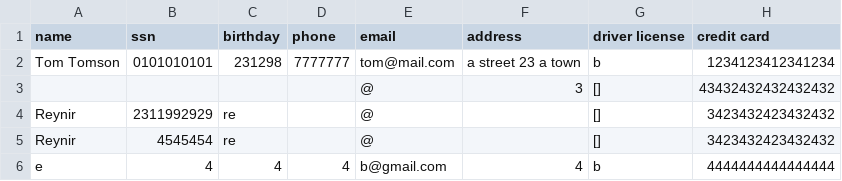
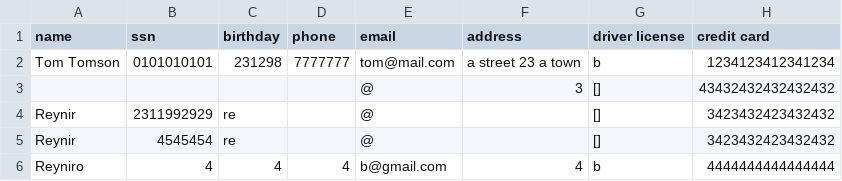
Before and after one commit to reynirf/verklegtnamskeid, a CSV file: data/customers.csv, drawn as a sheet.

Commit message:
MAJOR CHANGES. Edit customer, styling and more

```diff
--- a/data/customers.csv
+++ b/data/customers.csv
@@ -5,2 +5,2 @@ Reynir,2311992929,re,,@,,[],3423432423432432
 Reynir,4545454,re,,@,,[],3423432423432432
-e,4,4,4,b@gmail.com,4,b,4444444444444444
+Reyniro,4,4,4,b@gmail.com,4,b,4444444444444444
```
Also changed, not shown: 2 other files.
